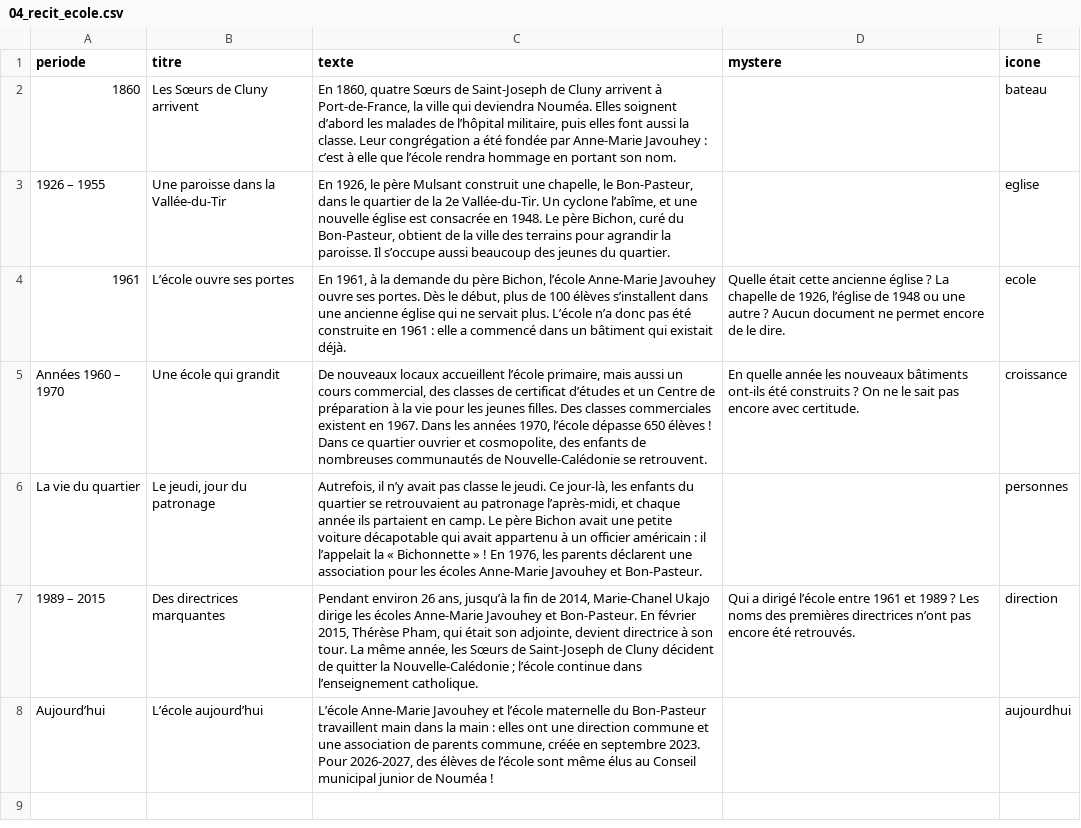
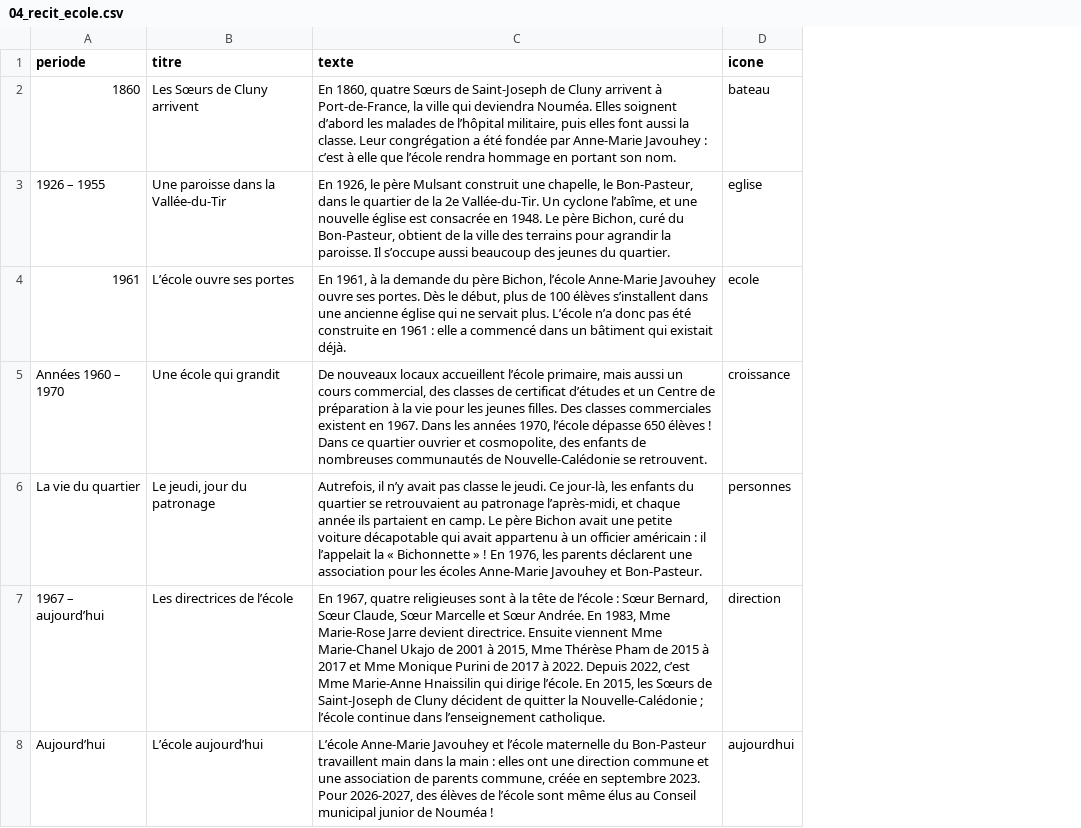
Before and after one commit to AlexandreProthin/amj_web, a CSV file: data/histoire_ecole_amj/04_recit_ecole.csv, drawn as a sheet; removed rows and columns are numbered as before the commit, all else as after; the diff names each change by its address in the sheet, - before the commit and + after, or states it on an @@ line.

```diff
--- a/data/histoire_ecole_amj/04_recit_ecole.csv
+++ b/data/histoire_ecole_amj/04_recit_ecole.csv
-column D (mystere), rows 4-5: Quelle était cette ancienne église ? La chapelle de 1926, l’église de 1948 ou une autre ? Aucun document ne permet encore de le dire. | En quelle année les nouveaux bâtiments ont-ils été construits ? On ne le sait pas encore avec certitude.
-row 7: 1989 – 2015 | Des directrices marquantes | Pendant environ 26 ans, jusqu’à la fin de 2014, Marie-Chanel Ukajo dirige les écoles Anne-Marie Javouhey et Bon-Pasteur. En février 2015, Thérèse Pham, qui était son adjointe, devient directrice à son tour. La même année, les Sœurs de Saint-Joseph de Cluny décident de quitter la Nouvelle-Calédonie ; l’école continue dans l’enseignement catholique. | Qui a dirigé l’école entre 1961 et 1989 ? Les noms des premières directrices n’ont pas encore été retrouvés. | direction
+row 7: 1967 – aujourd’hui | Les directrices de l’école | En 1967, quatre religieuses sont à la tête de l’école : Sœur Bernard, Sœur Claude, Sœur Marcelle et Sœur Andrée. En 1983, Mme Marie-Rose Jarre devient directrice. Ensuite viennent Mme Marie-Chanel Ukajo de 2001 à 2015, Mme Thérèse Pham de 2015 à 2017 et Mme Monique Purini de 2017 à 2022. Depuis 2022, c’est Mme Marie-Anne Hnaissilin qui dirige l’école. En 2015, les Sœurs de Saint-Joseph de Cluny décident de quitter la Nouvelle-Calédonie ; l’école continue dans l’enseignement catholique. | direction
```
Also changed, not shown: data/histoire_ecole_amj/01_chronologie_anne_marie_javouhey.csv, data/histoire_ecole_amj/02_informations_complementaires_anne_marie_javouhey.csv, 6 other files.
